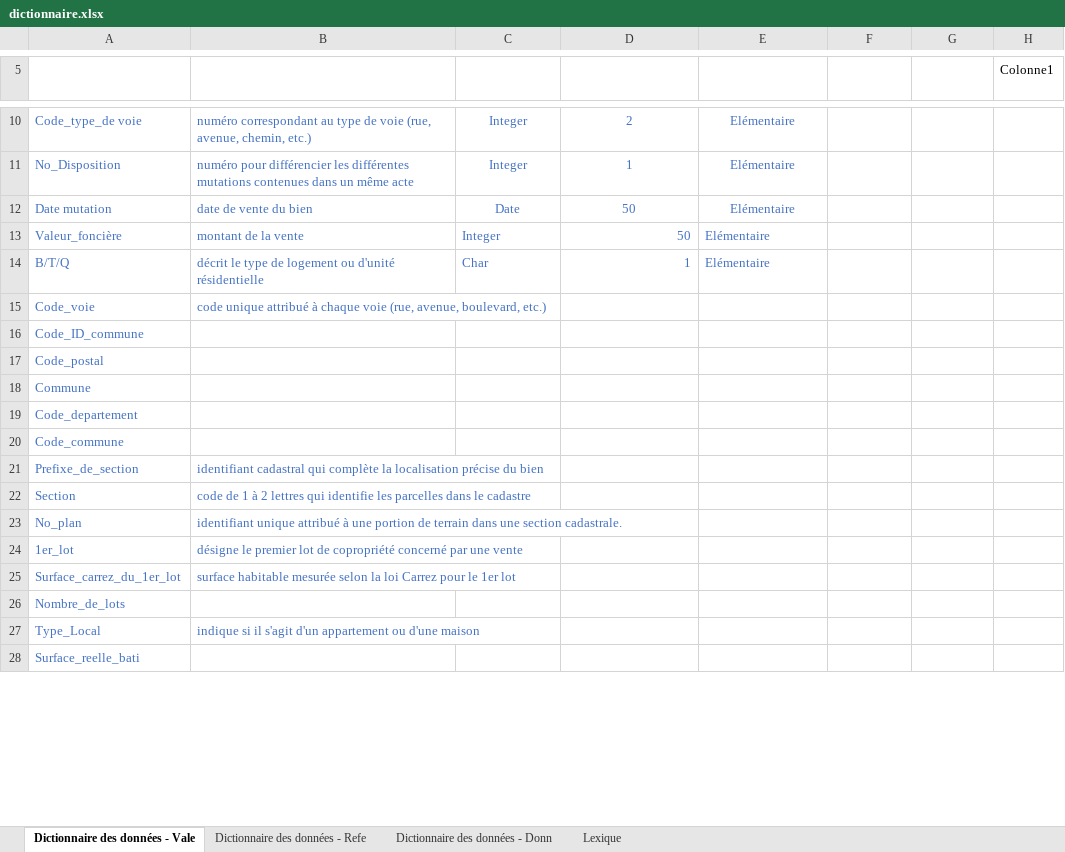
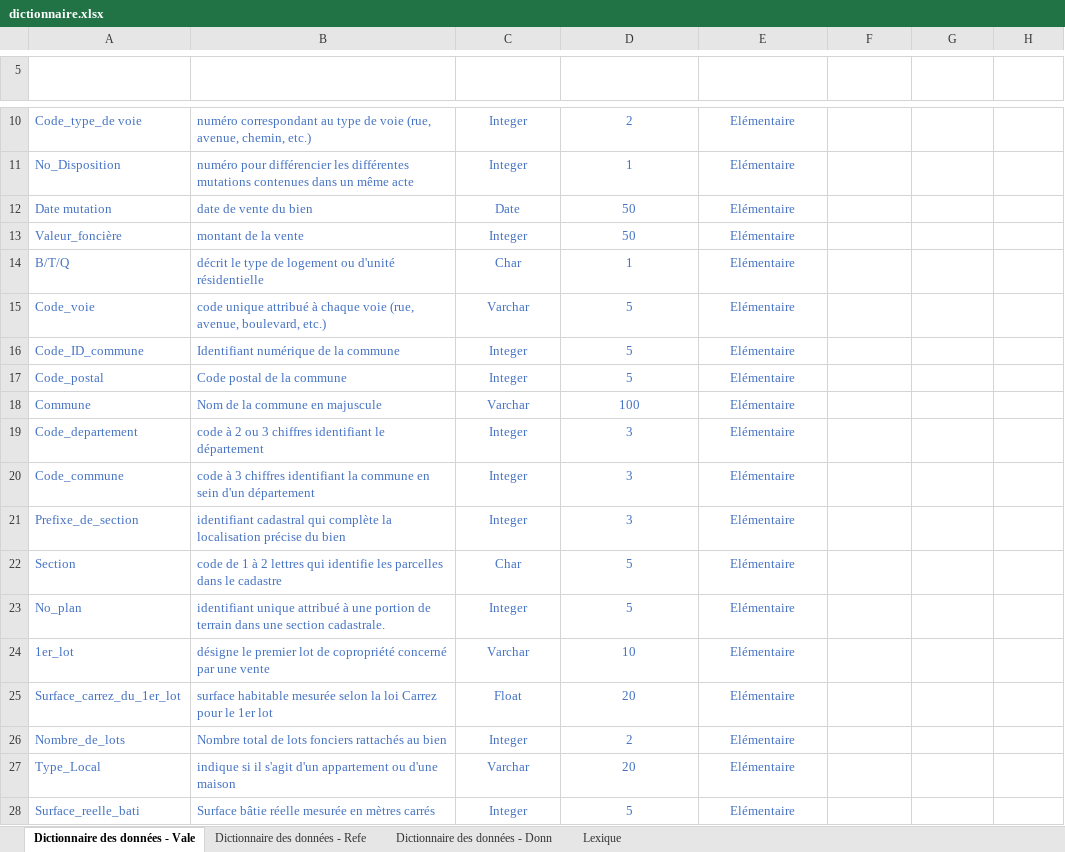
Before and after one commit to Nasus-Stackman/Data_5, an Excel workbook: dictionnaire.xlsx, sheet Dictionnaire des données - Vale, drawn as a sheet; only a part is shown, gaps mark what is left out; values as stored, in another font and other column widths than the file's, no borders; table styles not drawn; the diff covers the shown part only; the diff names each change by its address in the sheet, - before the commit and + after, or states it on an @@ line.

```diff
--- a/dictionnaire.xlsx (sheet Dictionnaire des données - Vale)
+++ b/dictionnaire.xlsx (sheet Dictionnaire des données - Vale)
-H5: Colonne1
+H5: (empty)
-C13:C14 alignment: left
+C13:C14 alignment: center
-D13:D14 alignment: right
+D13:D14 alignment: center
-E13:E14 alignment: left
+E13:E14 alignment: center
-C15 (TYPE): (empty)
+C15 (TYPE): Varchar
-D15:D17 (LONGUEUR): (empty)
+D15:D17 (LONGUEUR): 5
-E15:E28 (NATURE): (empty)
+E15:E28 (NATURE): Elémentaire
-B16 (SIGNIFICATION): (empty)
+B16 (SIGNIFICATION): Identifiant numérique de la commune
-C16:C17 (TYPE): (empty)
+C16:C17 (TYPE): Integer
-B17 (SIGNIFICATION): (empty)
+B17 (SIGNIFICATION): Code postal de la commune
-B18 (SIGNIFICATION): (empty)
+B18 (SIGNIFICATION): Nom de la commune en majuscule
-C18 (TYPE): (empty)
+C18 (TYPE): Varchar
-D18 (LONGUEUR): (empty)
+D18 (LONGUEUR): 100
-B19 (SIGNIFICATION): (empty)
+B19 (SIGNIFICATION): code à 2 ou 3 chiffres identifiant le département
-C19:C21 (TYPE): (empty)
+C19:C21 (TYPE): Integer
-D19:D21 (LONGUEUR): (empty)
+D19:D21 (LONGUEUR): 3
-B20 (SIGNIFICATION): (empty)
+B20 (SIGNIFICATION): code à 3 chiffres identifiant la commune en sein d'un département
-C22 (TYPE): (empty)
+C22 (TYPE): Char
-D22:D23 (LONGUEUR): (empty)
+D22:D23 (LONGUEUR): 5
-C23 (TYPE): (empty)
+C23 (TYPE): Integer
-C24 (TYPE): (empty)
+C24 (TYPE): Varchar
-D24 (LONGUEUR): (empty)
+D24 (LONGUEUR): 10
-C25 (TYPE): (empty)
+C25 (TYPE): Float
-D25 (LONGUEUR): (empty)
+D25 (LONGUEUR): 20
-B26 (SIGNIFICATION): (empty)
+B26 (SIGNIFICATION): Nombre total de lots fonciers rattachés au bien
-C26 (TYPE): (empty)
+C26 (TYPE): Integer
-D26 (LONGUEUR): (empty)
+D26 (LONGUEUR): 2
-C27 (TYPE): (empty)
+C27 (TYPE): Varchar
-D27 (LONGUEUR): (empty)
+D27 (LONGUEUR): 20
-B28 (SIGNIFICATION): (empty)
+B28 (SIGNIFICATION): Surface bâtie réelle mesurée en mètres carrés
-C28 (TYPE): (empty)
+C28 (TYPE): Integer
-D28 (LONGUEUR): (empty)
+D28 (LONGUEUR): 5
```
Also changed, not shown: 5 edited cells elsewhere in this sheet, sheet Dictionnaire des données - Refe, sheet Dictionnaire des données - Donn, 2 other files.
